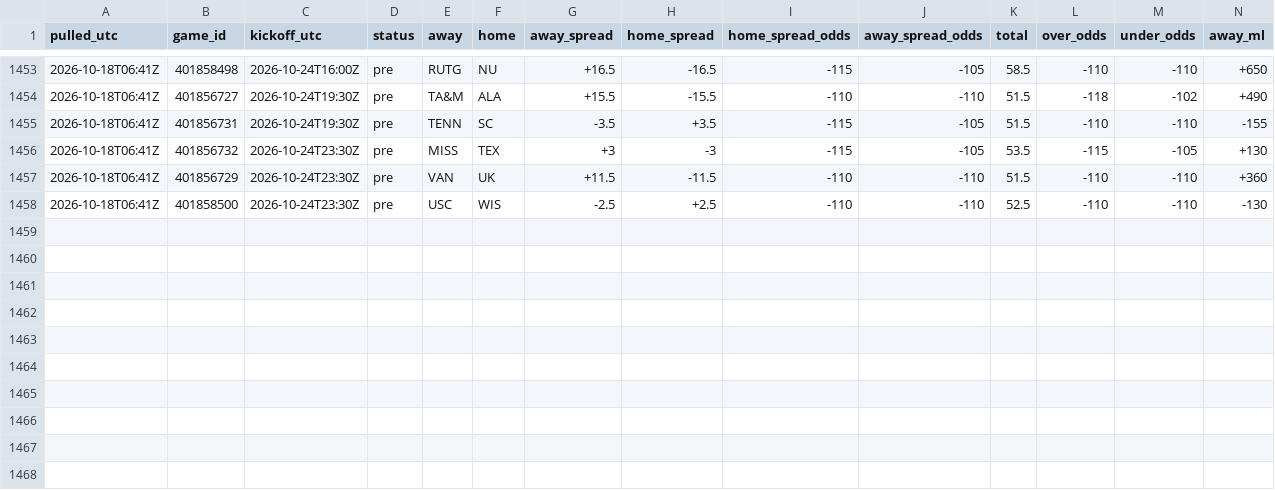
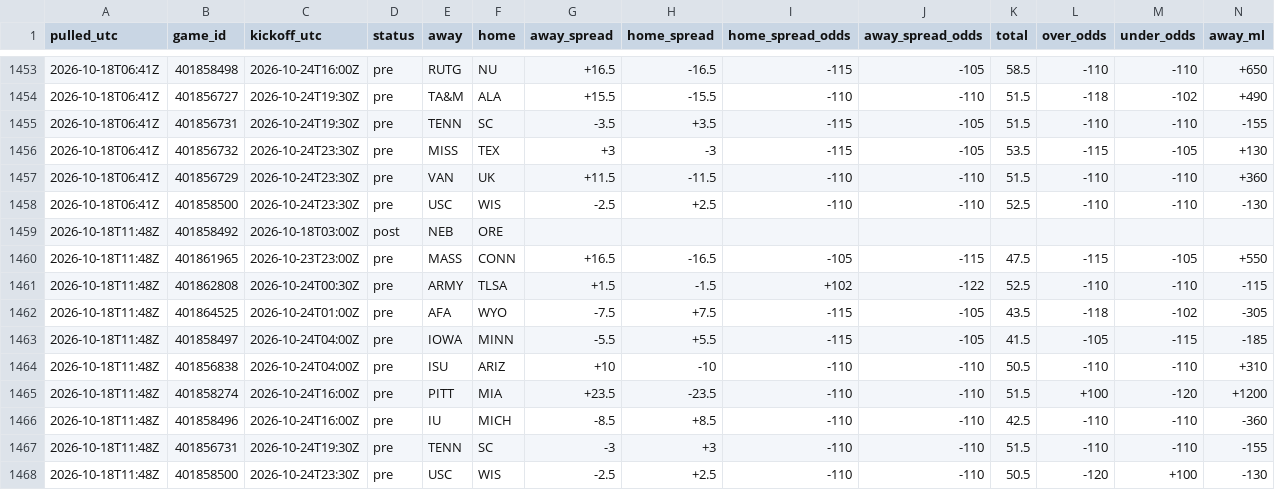
Before and after one commit to tdfarrell/betting-research, a CSV file: data/odds/history_cfb.csv, drawn as a sheet; only a part is shown, gaps mark what is left out; rows hold the shown columns only; the diff names each change by its address in the sheet, - before the commit and + after, or states it on an @@ line.

Commit message:
data: 2026-10-18T11:48Z

```diff
--- a/data/odds/history_cfb.csv
+++ b/data/odds/history_cfb.csv
+row 1459: 2026-10-18T11:48Z | 401858492 | 2026-10-18T03:00Z | post | NEB | ORE
+row 1460: 2026-10-18T11:48Z | 401861965 | 2026-10-23T23:00Z | pre | MASS | CONN | +16.5 | -16.5 | -105 | -115 | 47.5 | -115 | -105 | +550
+row 1461: 2026-10-18T11:48Z | 401862808 | 2026-10-24T00:30Z | pre | ARMY | TLSA | +1.5 | -1.5 | +102 | -122 | 52.5 | -110 | -110 | -115
+row 1462: 2026-10-18T11:48Z | 401864525 | 2026-10-24T01:00Z | pre | AFA | WYO | -7.5 | +7.5 | -115 | -105 | 43.5 | -118 | -102 | -305
+row 1463: 2026-10-18T11:48Z | 401858497 | 2026-10-24T04:00Z | pre | IOWA | MINN | -5.5 | +5.5 | -115 | -105 | 41.5 | -105 | -115 | -185
+row 1464: 2026-10-18T11:48Z | 401856838 | 2026-10-24T04:00Z | pre | ISU | ARIZ | +10 | -10 | -110 | -110 | 50.5 | -110 | -110 | +310
+row 1465: 2026-10-18T11:48Z | 401858274 | 2026-10-24T16:00Z | pre | PITT | MIA | +23.5 | -23.5 | -110 | -110 | 51.5 | +100 | -120 | +1200
+row 1466: 2026-10-18T11:48Z | 401858496 | 2026-10-24T16:00Z | pre | IU | MICH | -8.5 | +8.5 | -110 | -110 | 42.5 | -110 | -110 | -360
+row 1467: 2026-10-18T11:48Z | 401856731 | 2026-10-24T19:30Z | pre | TENN | SC | -3 | +3 | -110 | -110 | 51.5 | -110 | -110 | -155
+row 1468: 2026-10-18T11:48Z | 401858500 | 2026-10-24T23:30Z | pre | USC | WIS | -2.5 | +2.5 | -110 | -110 | 50.5 | -120 | +100 | -130
```
Also changed, not shown: data/boards/cfb_2026-10-20.csv, data/boards/cfb_2026-10-23.csv, 25 other files.
